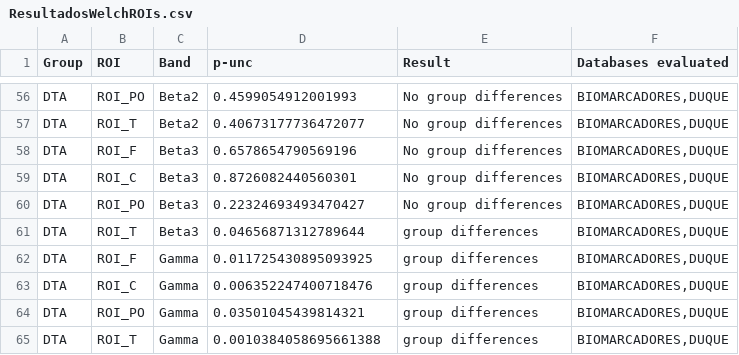
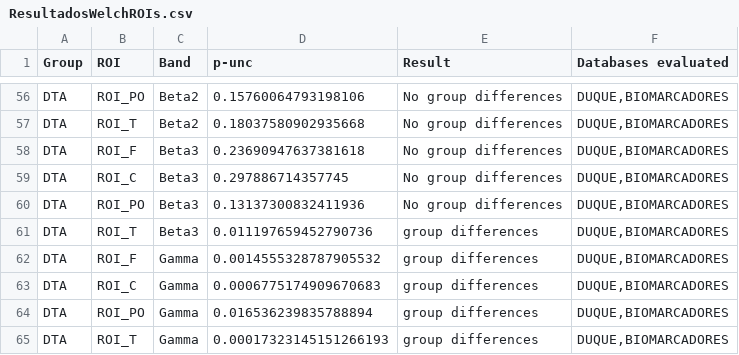
Before and after one commit to yjmantilla/Data_analysis_ML_Harmonization_Proyect, a CSV file: Manipulacion- Rois-Componentes de todas las DB/Datosparaorganizardataframes/ResultadosWelchROIs.csv, drawn as a sheet; only a part is shown, gaps mark what is left out; the diff covers the shown part only; the diff names each change by its address in the sheet, - before the commit and + after, or states it on an @@ line.

```diff
--- a/Manipulacion- Rois-Componentes de todas las DB/Datosparaorganizardataframes/ResultadosWelchROIs.csv
+++ b/Manipulacion- Rois-Componentes de todas las DB/Datosparaorganizardataframes/ResultadosWelchROIs.csv
-D56 (p-unc): 0.4599054912001993
+D56 (p-unc): 0.15760064793198106
-F56:F65 (Databases evaluated): BIOMARCADORES,DUQUE
+F56:F65 (Databases evaluated): DUQUE,BIOMARCADORES
-D57 (p-unc): 0.40673177736472077
+D57 (p-unc): 0.18037580902935668
-D58 (p-unc): 0.6578654790569196
+D58 (p-unc): 0.23690947637381618
-D59 (p-unc): 0.8726082440560301
+D59 (p-unc): 0.297886714357745
-D60 (p-unc): 0.22324693493470427
+D60 (p-unc): 0.13137300832411936
-D61 (p-unc): 0.04656871312789644
+D61 (p-unc): 0.011197659452790736
-D62 (p-unc): 0.011725430895093925
+D62 (p-unc): 0.0014555328787905532
-D63 (p-unc): 0.006352247400718476
+D63 (p-unc): 0.0006775174909670683
-D64 (p-unc): 0.03501045439814321
+D64 (p-unc): 0.016536239835788894
-D65 (p-unc): 0.0010384058695661388
+D65 (p-unc): 0.00017323145151266193
```
Also changed, not shown: 112 edited cells elsewhere in this file, Manipulacion- Rois-Componentes de todas las DB/Datosparaorganizardataframes/ResultadosWelchComponentes.csv, 20 other files.
